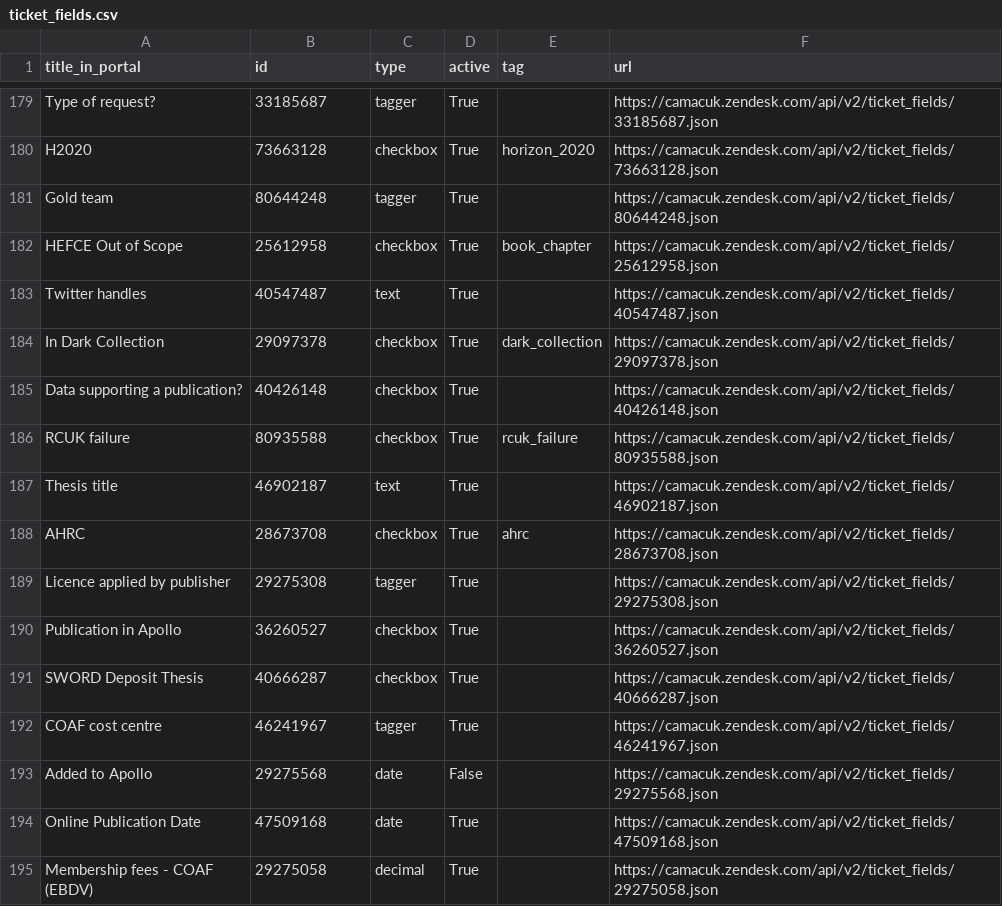
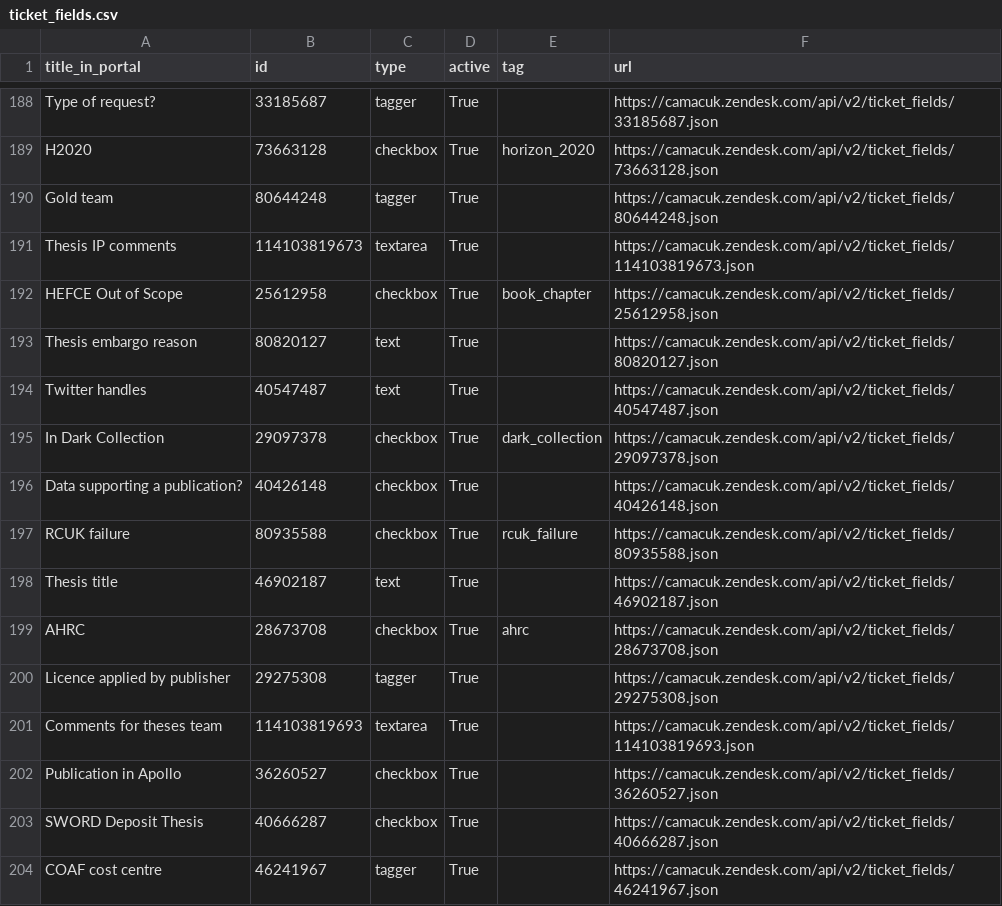
Before and after one commit to osc-cam/zendesk, a CSV file: macros/ticket_fields_csv/ticket_fields.csv, drawn as a sheet; only a part is shown, gaps mark what is left out; the shorter side is filled out with more unchanged rows; the diff covers the shown part only.

```diff
--- a/macros/ticket_fields_csv/ticket_fields.csv
+++ b/macros/ticket_fields_csv/ticket_fields.csv
@@ -181,3 +190,5 @@ H2020,73663128,checkbox,True,horizon_2020,https://camacuk.zendesk.com/api/v2/tic
 Gold team,80644248,tagger,True,,https://camacuk.zendesk.com/api/v2/ticket_fields/80644248.json
+Thesis IP comments,114103819673,textarea,True,,https://camacuk.zendesk.com/api/v2/ticket_fields/114103819673.json
 HEFCE Out of Scope,25612958,checkbox,True,book_chapter,https://camacuk.zendesk.com/api/v2/ticket_fields/25612958.json
+Thesis embargo reason,80820127,text,True,,https://camacuk.zendesk.com/api/v2/ticket_fields/80820127.json
 Twitter handles,40547487,text,True,,https://camacuk.zendesk.com/api/v2/ticket_fields/40547487.json
@@ -189,2 +200,3 @@ AHRC,28673708,checkbox,True,ahrc,https://camacuk.zendesk.com/api/v2/ticket_field
 Licence applied by publisher,29275308,tagger,True,,https://camacuk.zendesk.com/api/v2/ticket_fields/29275308.json
+Comments for theses team,114103819693,textarea,True,,https://camacuk.zendesk.com/api/v2/ticket_fields/114103819693.json
 Publication in Apollo,36260527,checkbox,True,,https://camacuk.zendesk.com/api/v2/ticket_fields/36260527.json
```
Also changed, not shown: 10 added rows and 1 edited cell elsewhere in this file, 2 other files.
